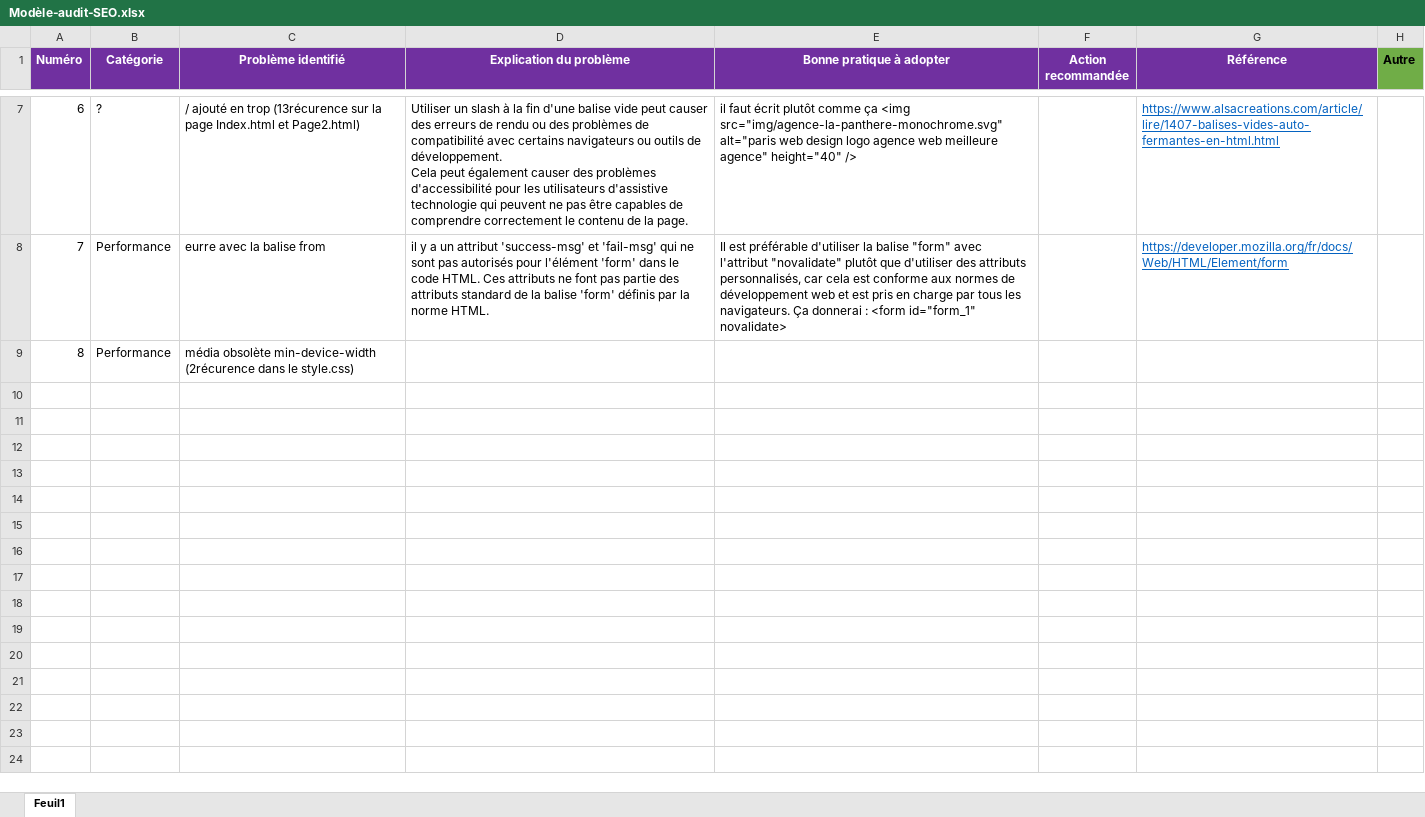
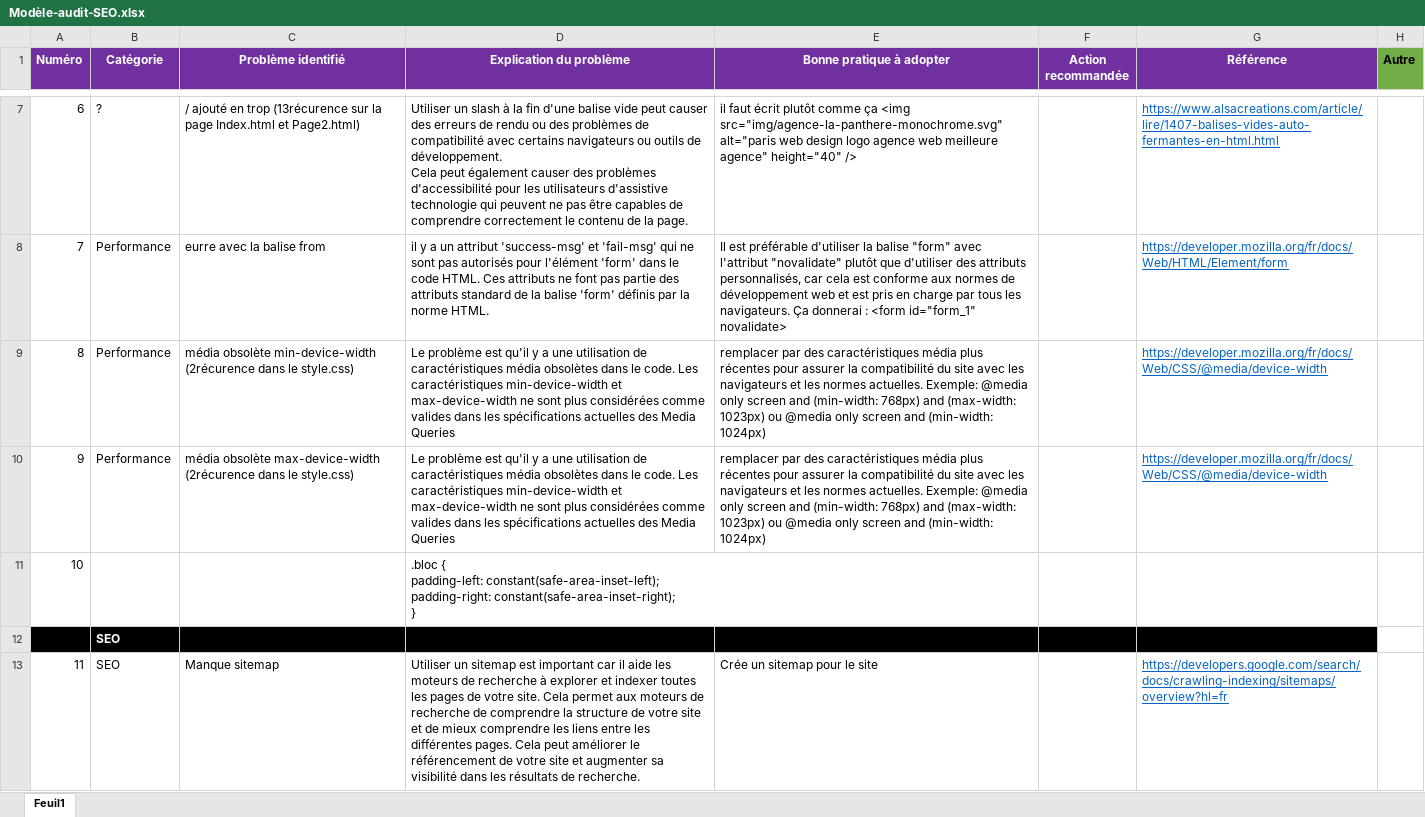
Before and after one commit to Fantomeh/Agence-La-Panth-re, an Excel workbook: Modèle-audit-SEO.xlsx, sheet Feuil1, drawn as a sheet; only a part is shown, gaps mark what is left out; values as stored, in another font and other column widths than the file's, no borders; ↵ is a line break in a cell; the diff covers the shown part only; the diff names each change by its address in the sheet, - before the commit and + after, or states it on an @@ line.

Commit message:
test performance

```diff
--- a/Modèle-audit-SEO.xlsx (sheet Feuil1)
+++ b/Modèle-audit-SEO.xlsx (sheet Feuil1)
-D9 (Explication du problème): (empty)
+D9 (Explication du problème): Le problème est qu'il y a une utilisation de caractéristiques média obsolètes dans le code. Les caractéristiques min-device-width et max-device-width ne sont plus considérées comme valides dans les spécifications actuelles des Media Queries
-E9 (Bonne pratique à adopter): (empty)
+E9 (Bonne pratique à adopter): remplacer par des caractéristiques média plus récentes pour assurer la compatibilité du site avec les navigateurs et les normes actuelles. Exemple: @media only screen and (min-width: 768px) and (max-width: 1023px) ou @media only screen and (min-width: 1024px)
-G9 (Référence): (empty)
+G9 (Référence): https://developer.mozilla.org/fr/docs/Web/CSS/@media/device-width
+row 10: 9 | Performance | média obsolète max-device-width (2récurence dans le style.css) | Le problème est qu'il y a une utilisation de caractéristiques média obsolètes dans le code. Les caractéristiques min-device-width et max-device-width ne sont plus considérées comme valides dans les spécifications actuelles des Media Queries | remplacer par des caractéristiques média plus récentes pour assurer la compatibilité du site avec les navigateurs et les normes actuelles. Exemple: @media only screen and (min-width: 768px) and (max-width: 1023px) ou @media only screen and (min-width: 1024px) |  | https://developer.mozilla.org/fr/docs/Web/CSS/@media/device-width
+row 11: 10 |  |  | .bloc { ↵ padding-left: constant(safe-area-inset-left); ↵ padding-right: constant(safe-area-inset-right); ↵ }
+row 12:  | SEO
+row 13: 11 | SEO | Manque sitemap | Utiliser un sitemap est important car il aide les moteurs de recherche à explorer et indexer toutes les pages de votre site. Cela permet aux moteurs de recherche de comprendre la structure de votre site et de mieux comprendre les liens entre les différentes pages. Cela peut améliorer le référencement de votre site et augmenter sa visibilité dans les résultats de recherche. | Crée un sitemap pour le site |  | https://developers.google.com/search/docs/crawling-indexing/sitemaps/overview?hl=fr
```
Also changed, not shown: 4 added rows elsewhere in this sheet, 3 other files.
